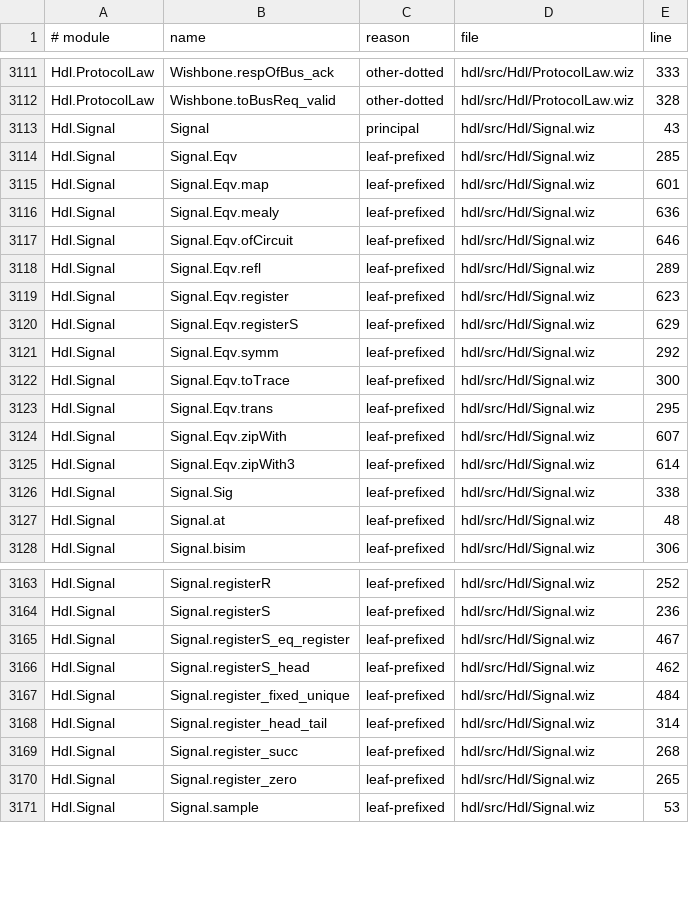
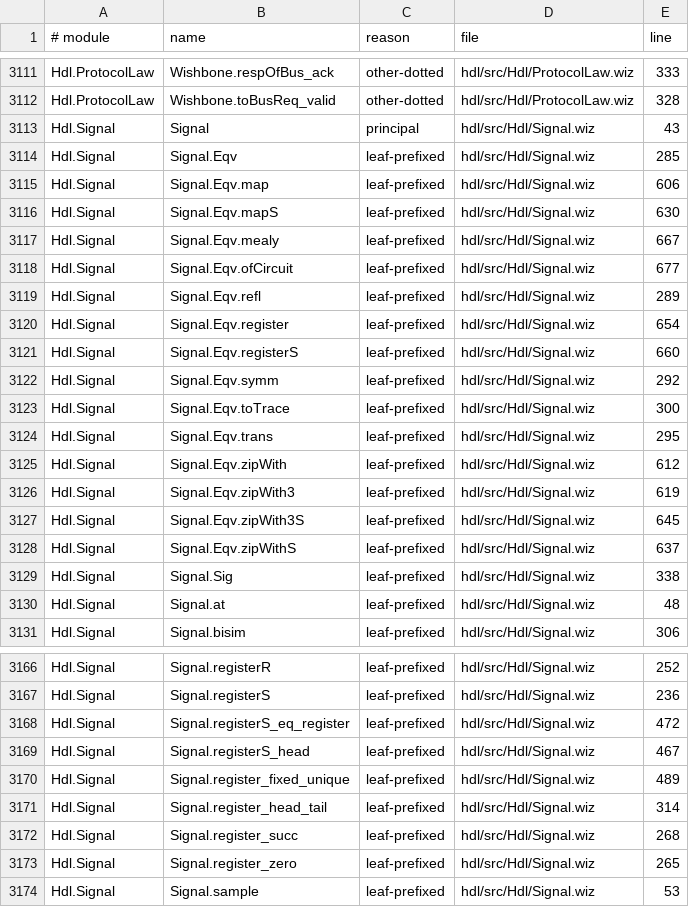
Before and after one commit to wiz-pl/wiz, a TSV file: legacy-names.tsv, drawn as a sheet; only a part is shown, gaps mark what is left out; the diff covers the shown part only.

Commit message:
hdl: the sized Eqv congruences (mapS/zipWithS/zipWith3S)
`Signal.Eqv.mapS`, `Eqv.zipWithS` and `Eqv.zipWith3S`: equivalent inputs
give equivalent sized maps/zips. Unlike their `coit` counterparts these are
not `rfl` — a step compares `f` on two observations that agree only
pointwise — so each proof rewrites with `mapS_at`/`zipWithS_at`/
`zipWith3S_at` and `Eq.congrArg` (`congrArg2`/`congrArg3` for two/three
inputs). No missing lemma and no axiom; `register`/`registerS` already had
their congruences, and there is no sized slice combinator (`Hw`'s slice on
signals is the unsized `Signal.map`, covered by `Eqv.map`).

`hdl-signal`: the three laws join the pinned `#check`/`#print axioms` lists;
a new positive case rewrites under a nontrivial input equivalence
(`mapS id s`, not `s`) and a temporal property through `sat_eqv`; two
negative cases apply a congruence with a hypothesis about the wrong input
and must stay type errors, so a weakened statement (same signal both sides,
or no hypothesis) is caught. Companions regenerated (legacy-names, digest,
repo-subsets); stage 34c wording updated.

```diff
--- a/legacy-names.tsv
+++ b/legacy-names.tsv
@@ -3114,8 +3114,9 @@ Hdl.Signal	Signal	principal	hdl/src/Hdl/Signal.wiz	43
 Hdl.Signal	Signal.Eqv	leaf-prefixed	hdl/src/Hdl/Signal.wiz	285
-Hdl.Signal	Signal.Eqv.map	leaf-prefixed	hdl/src/Hdl/Signal.wiz	601
-Hdl.Signal	Signal.Eqv.mealy	leaf-prefixed	hdl/src/Hdl/Signal.wiz	636
-Hdl.Signal	Signal.Eqv.ofCircuit	leaf-prefixed	hdl/src/Hdl/Signal.wiz	646
+Hdl.Signal	Signal.Eqv.map	leaf-prefixed	hdl/src/Hdl/Signal.wiz	606
+Hdl.Signal	Signal.Eqv.mapS	leaf-prefixed	hdl/src/Hdl/Signal.wiz	630
+Hdl.Signal	Signal.Eqv.mealy	leaf-prefixed	hdl/src/Hdl/Signal.wiz	667
+Hdl.Signal	Signal.Eqv.ofCircuit	leaf-prefixed	hdl/src/Hdl/Signal.wiz	677
 Hdl.Signal	Signal.Eqv.refl	leaf-prefixed	hdl/src/Hdl/Signal.wiz	289
-Hdl.Signal	Signal.Eqv.register	leaf-prefixed	hdl/src/Hdl/Signal.wiz	623
-Hdl.Signal	Signal.Eqv.registerS	leaf-prefixed	hdl/src/Hdl/Signal.wiz	629
+Hdl.Signal	Signal.Eqv.register	leaf-prefixed	hdl/src/Hdl/Signal.wiz	654
+Hdl.Signal	Signal.Eqv.registerS	leaf-prefixed	hdl/src/Hdl/Signal.wiz	660
 Hdl.Signal	Signal.Eqv.symm	leaf-prefixed	hdl/src/Hdl/Signal.wiz	292
@@ -3123,4 +3124,6 @@ Hdl.Signal	Signal.Eqv.toTrace	leaf-prefixed	hdl/src/Hdl/Signal.wiz	300
 Hdl.Signal	Signal.Eqv.trans	leaf-prefixed	hdl/src/Hdl/Signal.wiz	295
-Hdl.Signal	Signal.Eqv.zipWith	leaf-prefixed	hdl/src/Hdl/Signal.wiz	607
-Hdl.Signal	Signal.Eqv.zipWith3	leaf-prefixed	hdl/src/Hdl/Signal.wiz	614
+Hdl.Signal	Signal.Eqv.zipWith	leaf-prefixed	hdl/src/Hdl/Signal.wiz	612
+Hdl.Signal	Signal.Eqv.zipWith3	leaf-prefixed	hdl/src/Hdl/Signal.wiz	619
+Hdl.Signal	Signal.Eqv.zipWith3S	leaf-prefixed	hdl/src/Hdl/Signal.wiz	645
+Hdl.Signal	Signal.Eqv.zipWithS	leaf-prefixed	hdl/src/Hdl/Signal.wiz	637
 Hdl.Signal	Signal.Sig	leaf-prefixed	hdl/src/Hdl/Signal.wiz	338
@@ -3164,5 +3167,5 @@ Hdl.Signal	Signal.registerR	leaf-prefixed	hdl/src/Hdl/Signal.wiz	252
 Hdl.Signal	Signal.registerS	leaf-prefixed	hdl/src/Hdl/Signal.wiz	236
-Hdl.Signal	Signal.registerS_eq_register	leaf-prefixed	hdl/src/Hdl/Signal.wiz	467
-Hdl.Signal	Signal.registerS_head	leaf-prefixed	hdl/src/Hdl/Signal.wiz	462
-Hdl.Signal	Signal.register_fixed_unique	leaf-prefixed	hdl/src/Hdl/Signal.wiz	484
+Hdl.Signal	Signal.registerS_eq_register	leaf-prefixed	hdl/src/Hdl/Signal.wiz	472
+Hdl.Signal	Signal.registerS_head	leaf-prefixed	hdl/src/Hdl/Signal.wiz	467
+Hdl.Signal	Signal.register_fixed_unique	leaf-prefixed	hdl/src/Hdl/Signal.wiz	489
 Hdl.Signal	Signal.register_head_tail	leaf-prefixed	hdl/src/Hdl/Signal.wiz	314
```
Also changed, not shown: 17 edited cells elsewhere in this file, 5 other files.
